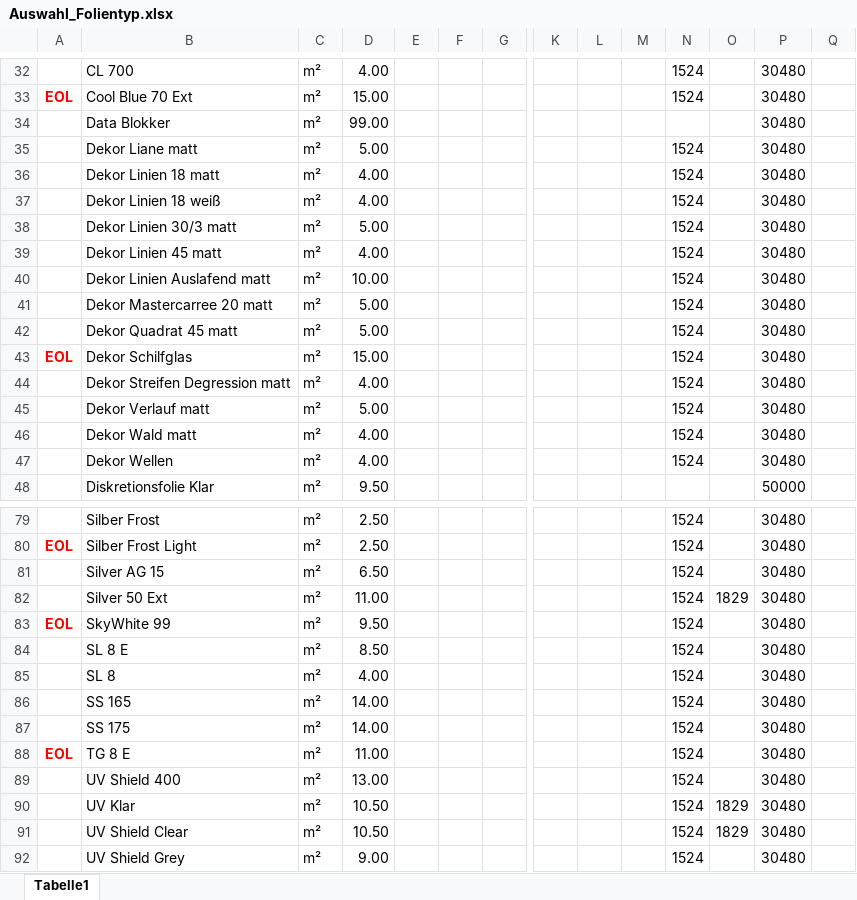
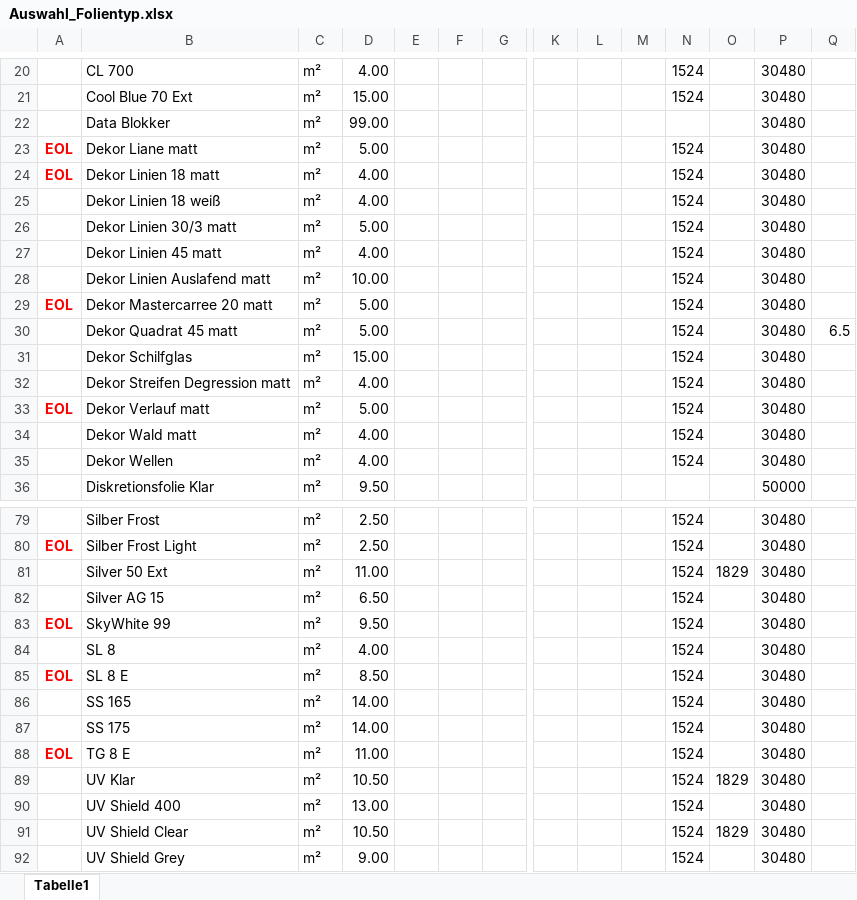
Before and after one commit to kinglongman/schnitt, an Excel workbook: Auswahl_Folientyp.xlsx, sheet Tabelle1, drawn as a sheet; only a part is shown, gaps mark what is left out; values as stored, in another font and other column widths than the file's, no borders; removed rows and columns are numbered as before the commit, all else as after; rows hold the shown columns only; the diff covers the shown part only; the diff names each change by its address in the sheet, - before the commit and + after, or states it on an @@ line.

```diff
--- a/Auswahl_Folientyp.xlsx (sheet Tabelle1)
+++ b/Auswahl_Folientyp.xlsx (sheet Tabelle1)
-A21: EOL
+A21: (empty)
-A23:A24: (empty)
+A23:A24: EOL
-A29: (empty)
+A29: EOL
-Q30: (empty)
+Q30: 6.5
-A31: EOL
+A31: (empty)
-A33: (empty)
+A33: EOL
@@ row 82 moved to row 81: Silver 50 Ext @@
-row 84:  | SL 8 E | m² | 8.50 |  |  |  |  |  |  | 1524 |  | 30480
+row 85: EOL | SL 8 E | m² | 8.50 |  |  |  |  |  |  | 1524 |  | 30480
@@ row 90 moved to row 89: UV Klar @@
```
Also changed, not shown: 7 added rows, 7 removed rows, 13 moved rows and 12 edited cells elsewhere in this sheet.
